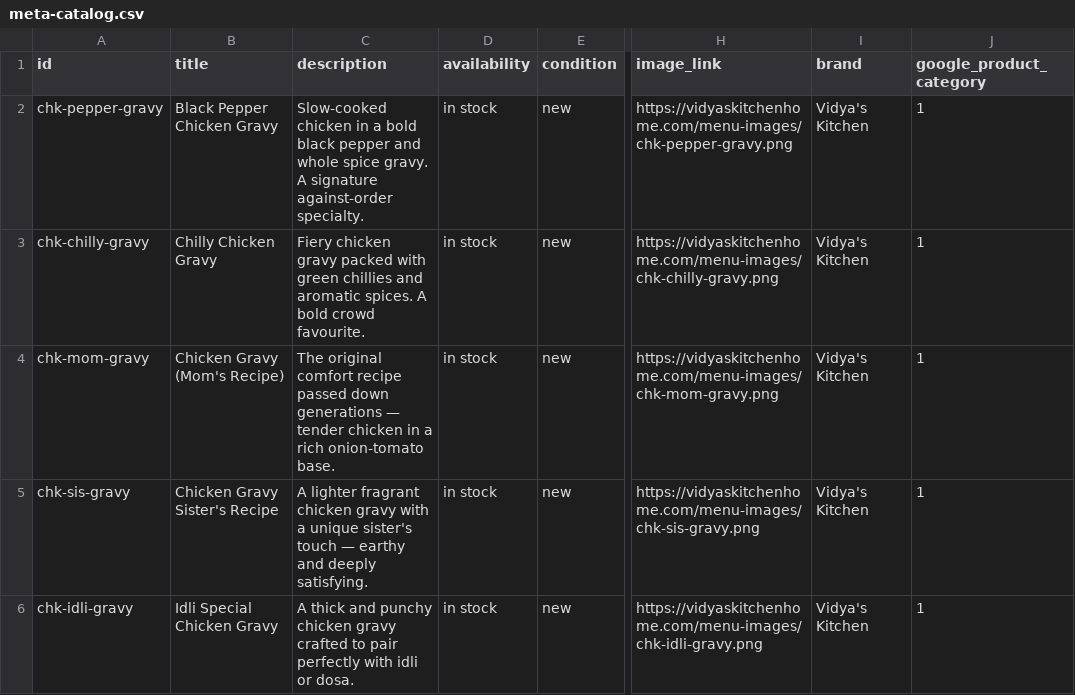
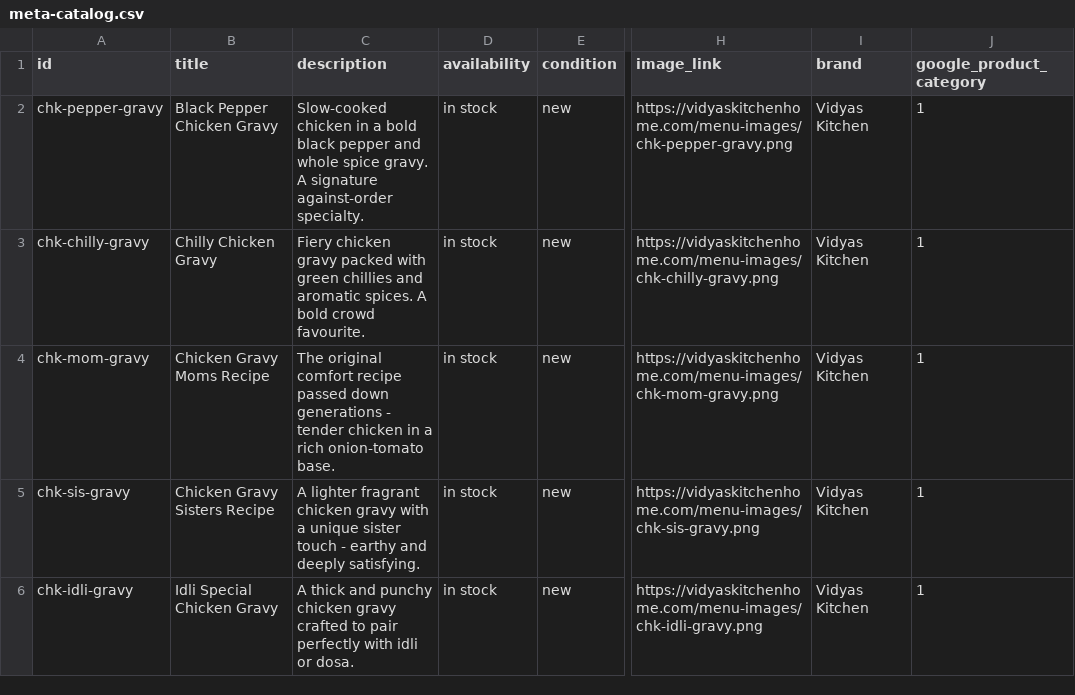
Before and after one commit to commerceagents/vidyas-kitchen, a CSV file: supabase/meta-catalog.csv, drawn as a sheet; only a part is shown, gaps mark what is left out; the diff covers the shown part only; the diff names each change by its address in the sheet, - before the commit and + after, or states it on an @@ line.

```diff
--- a/supabase/meta-catalog.csv
+++ b/supabase/meta-catalog.csv
-I2:I6 (brand): Vidya's Kitchen
+I2:I6 (brand): Vidyas Kitchen
-B4 (title): Chicken Gravy (Mom's Recipe)
+B4 (title): Chicken Gravy Moms Recipe
-C4 (description): …down generations — tender chicken…
+C4 (description): …down generations - tender chicken…
-B5 (title): Chicken Gravy Sister's Recipe
+B5 (title): Chicken Gravy Sisters Recipe
-C5 (description): …a unique sister's touch — earthy and…
+C5 (description): …a unique sister touch - earthy and…
```
Also changed, not shown: 25 edited cells elsewhere in this file.
